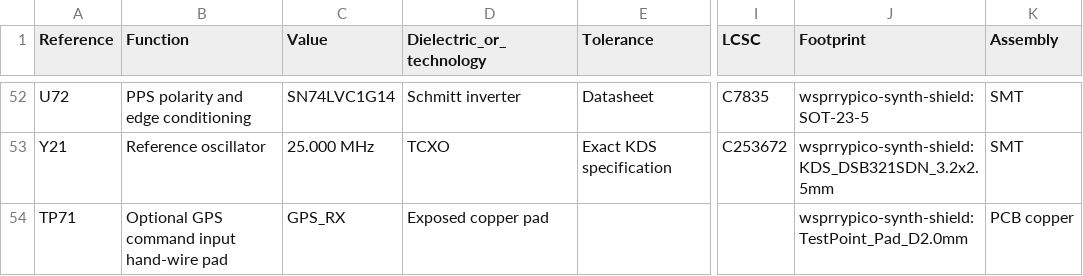
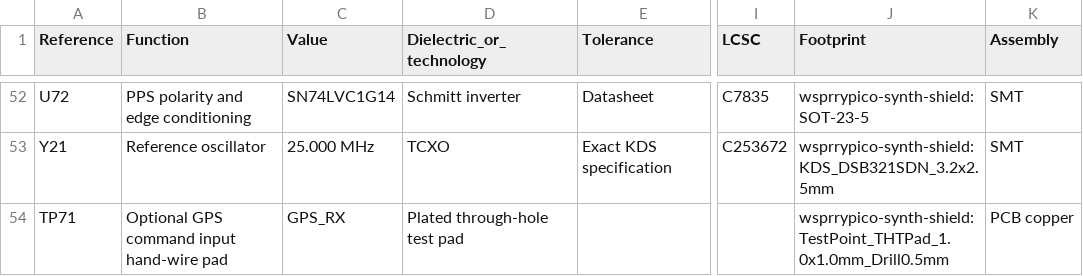
Before and after one commit to WsprryPi/WsprryPi-PCB-Designs, a CSV file: WsprryPico Synth Shield/PARTS.csv, drawn as a sheet; only a part is shown, gaps mark what is left out; the diff names each change by its address in the sheet, - before the commit and + after, or states it on an @@ line.

Commit message:
Save Synth layout progress and localize TP71 through-hole footprint

```diff
--- a/WsprryPico Synth Shield/PARTS.csv
+++ b/WsprryPico Synth Shield/PARTS.csv
-D54 (Dielectric_or_technology): Exposed copper pad
+D54 (Dielectric_or_technology): Plated through-hole test pad
-J54 (Footprint): wsprrypico-synth-shield:TestPoint_Pad_D2.0mm
+J54 (Footprint): wsprrypico-synth-shield:TestPoint_THTPad_1.0x1.0mm_Drill0.5mm
```
Also changed, not shown: 9 other files.
